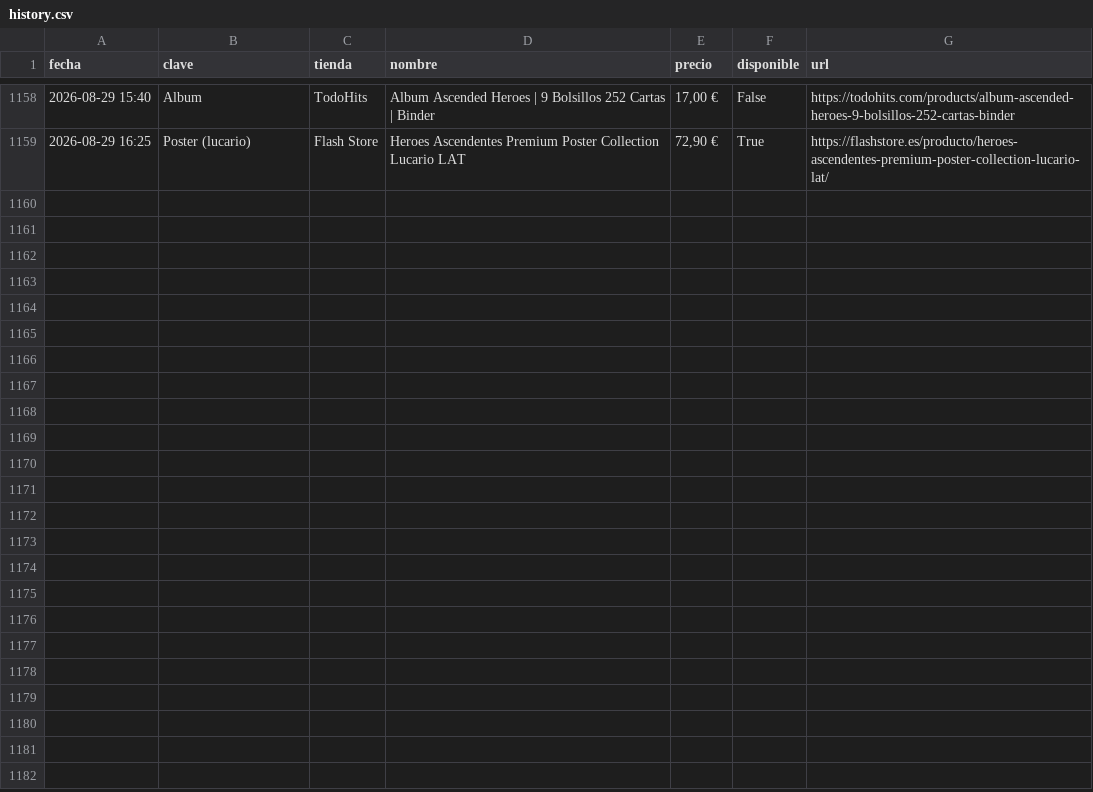
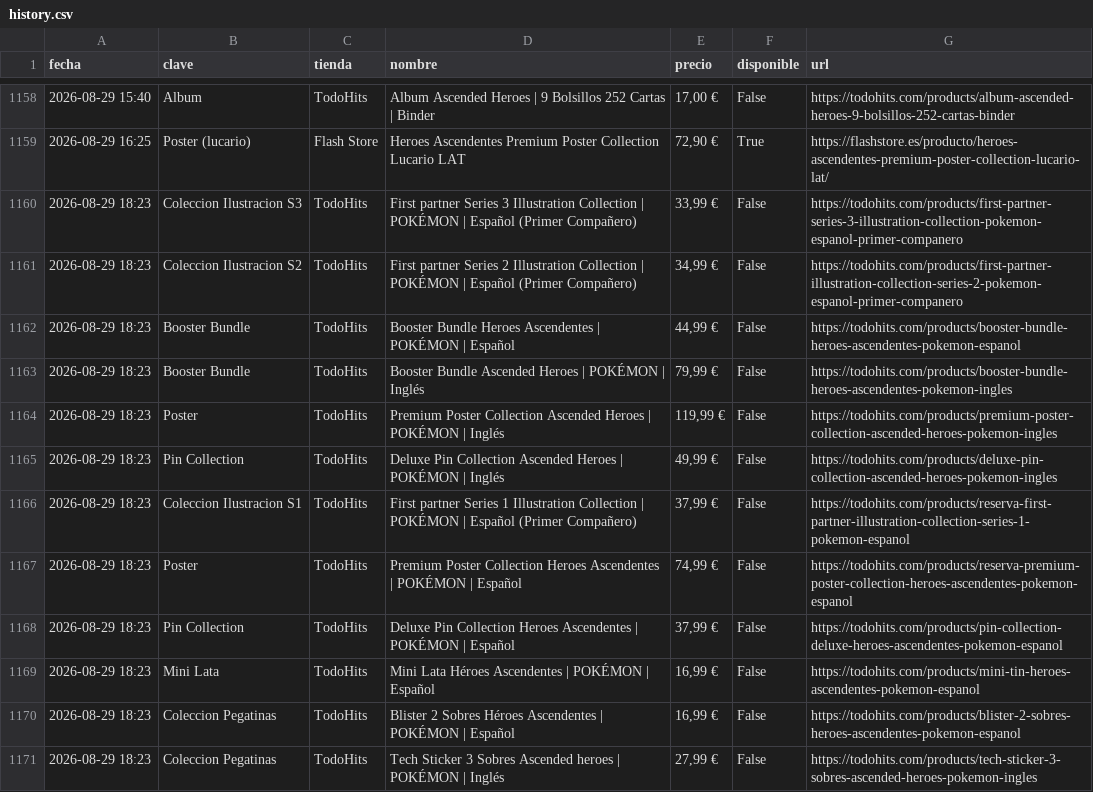
Before and after one commit to YellowComet/diego_scraper_webs, a CSV file: history.csv, drawn as a sheet; only a part is shown, gaps mark what is left out; the diff covers the shown part only.

```diff
--- a/history.csv
+++ b/history.csv
@@ -1159 +1159,13 @@ fecha,clave,tienda,nombre,precio,disponible,url
 2026-08-29 16:25,Poster (lucario),Flash Store,Heroes Ascendentes Premium Poster Collection Lucario LAT,"72,90 €",True,https://flashstore.es/producto/heroes-ascendentes-premium-poster-collection-lucario-lat/
+2026-08-29 18:23,Coleccion Ilustracion S3,TodoHits,First partner Series 3 Illustration Collection | POKÉMON | Español (Primer Compañero),"33,99 €",False,https://todohits.com/products/first-partner-series-3-illustration-collection-pokemon-espanol-primer-companero
+2026-08-29 18:23,Coleccion Ilustracion S2,TodoHits,First partner Series 2 Illustration Collection | POKÉMON | Español (Primer Compañero),"34,99 €",False,https://todohits.com/products/first-partner-illustration-collection-series-2-pokemon-espanol-primer-companero
+2026-08-29 18:23,Booster Bundle,TodoHits,Booster Bundle Heroes Ascendentes | POKÉMON | Español,"44,99 €",False,https://todohits.com/products/booster-bundle-heroes-ascendentes-pokemon-espanol
+2026-08-29 18:23,Booster Bundle,TodoHits,Booster Bundle Ascended Heroes | POKÉMON | Inglés,"79,99 €",False,https://todohits.com/products/booster-bundle-heroes-ascendentes-pokemon-ingles
+2026-08-29 18:23,Poster,TodoHits,Premium Poster Collection Ascended Heroes | POKÉMON | Inglés,"119,99 €",False,https://todohits.com/products/premium-poster-collection-ascended-heroes-pokemon-ingles
+2026-08-29 18:23,Pin Collection,TodoHits,Deluxe Pin Collection Ascended Heroes | POKÉMON | Inglés,"49,99 €",False,https://todohits.com/products/deluxe-pin-collection-ascended-heroes-pokemon-ingles
+2026-08-29 18:23,Coleccion Ilustracion S1,TodoHits,First partner Series 1 Illustration Collection | POKÉMON | Español (Primer Compañero),"37,99 €",False,https://todohits.com/products/reserva-first-partner-illustration-collection-series-1-pokemon-espanol
+2026-08-29 18:23,Poster,TodoHits,Premium Poster Collection Heroes Ascendentes | POKÉMON | Español,"74,99 €",False,https://todohits.com/products/reserva-premium-poster-collection-heroes-ascendentes-pokemon-espanol
+2026-08-29 18:23,Pin Collection,TodoHits,Deluxe Pin Collection Heroes Ascendentes | POKÉMON | Español,"37,99 €",False,https://todohits.com/products/pin-collection-deluxe-heroes-ascendentes-pokemon-espanol
+2026-08-29 18:23,Mini Lata,TodoHits,Mini Lata Héroes Ascendentes | POKÉMON | Español,"16,99 €",False,https://todohits.com/products/mini-tin-heroes-ascendentes-pokemon-espanol
+2026-08-29 18:23,Coleccion Pegatinas,TodoHits,Blister 2 Sobres Héroes Ascendentes | POKÉMON | Español,"16,99 €",False,https://todohits.com/products/blister-2-sobres-heroes-ascendentes-pokemon-espanol
+2026-08-29 18:23,Coleccion Pegatinas,TodoHits,Tech Sticker 3 Sobres Ascended heroes | POKÉMON | Inglés,"27,99 €",False,https://todohits.com/products/tech-sticker-3-sobres-ascended-heroes-pokemon-ingles
```
Also changed, not shown: 12 added rows elsewhere in this file, 5 other files.
